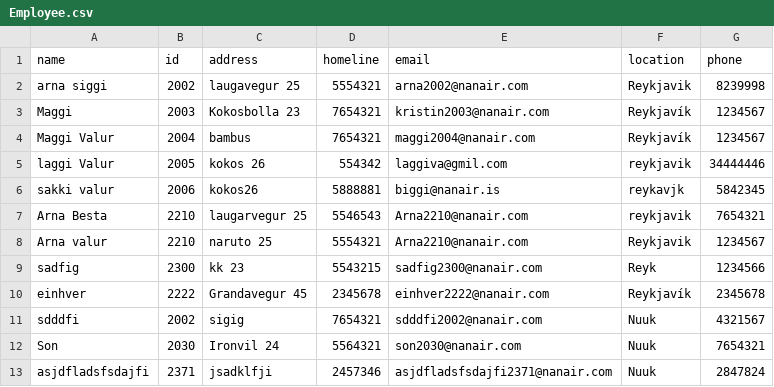
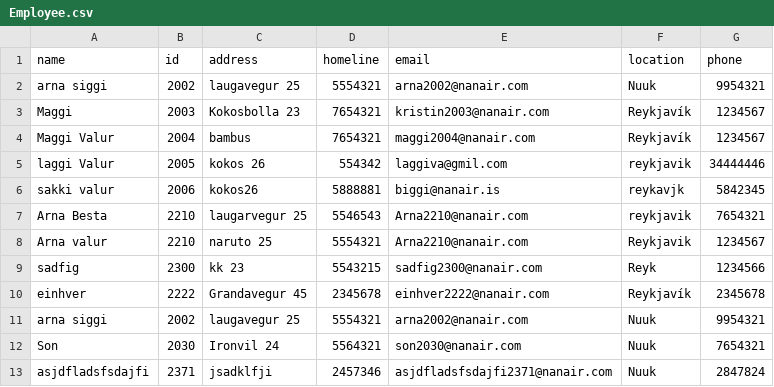
Before and after one commit to magnushj93hr/Verklegt_namskeid_1, a CSV file: Maggi_Test/test1/csv_files/Employee.csv, drawn as a sheet.

Commit message:
siggi
setup fix

```diff
--- a/Maggi_Test/test1/csv_files/Employee.csv
+++ b/Maggi_Test/test1/csv_files/Employee.csv
@@ -1,3 +1,3 @@
 name,id,address,homeline,email,location,phone
-arna siggi,2002,laugavegur 25,5554321,arna2002@nanair.com,Reykjavik,8239998
+arna siggi,2002,laugavegur 25,5554321,arna2002@nanair.com,Nuuk,9954321
 Maggi,2003,Kokosbolla 23,7654321,kristin2003@nanair.com,Reykjavík,1234567
@@ -10,3 +10,3 @@ sadfig,2300,kk 23,5543215,sadfig2300@nanair.com,Reyk,1234566
 einhver,2222,Grandavegur 45,2345678,einhver2222@nanair.com,Reykjavík,2345678
-sdddfi,2002,sigig,7654321,sdddfi2002@nanair.com,Nuuk,4321567
+arna siggi,2002,laugavegur 25,5554321,arna2002@nanair.com,Nuuk,9954321
 Son,2030,Ironvil 24,5564321,son2030@nanair.com,Nuuk,7654321
```
Also changed, not shown: 1 other file.
